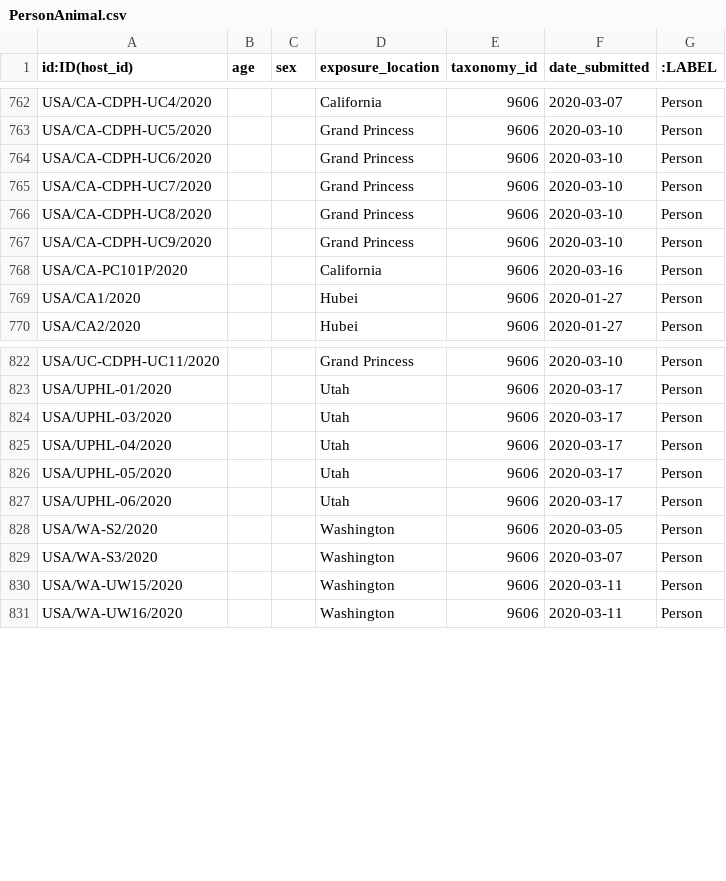
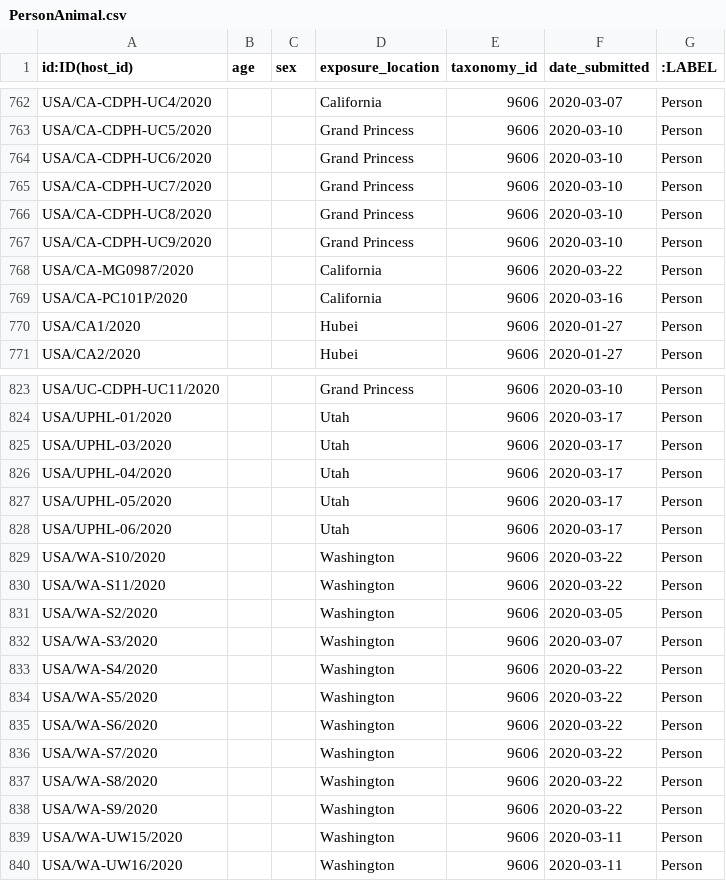
Before and after one commit to covid-19-net/covid-19-community, a CSV file: data/nodes/PersonAnimal.csv, drawn as a sheet; only a part is shown, gaps mark what is left out.

```diff
--- a/data/nodes/PersonAnimal.csv
+++ b/data/nodes/PersonAnimal.csv
@@ -767,2 +767,3 @@ USA/CA-CDPH-UC8/2020,,,Grand Princess,9606,2020-03-10,Person
 USA/CA-CDPH-UC9/2020,,,Grand Princess,9606,2020-03-10,Person
+USA/CA-MG0987/2020,,,California,9606,2020-03-22,Person
 USA/CA-PC101P/2020,,,California,9606,2020-03-16,Person
@@ -827,4 +828,12 @@ USA/UPHL-05/2020,,,Utah,9606,2020-03-17,Person
 USA/UPHL-06/2020,,,Utah,9606,2020-03-17,Person
+USA/WA-S10/2020,,,Washington,9606,2020-03-22,Person
+USA/WA-S11/2020,,,Washington,9606,2020-03-22,Person
 USA/WA-S2/2020,,,Washington,9606,2020-03-05,Person
 USA/WA-S3/2020,,,Washington,9606,2020-03-07,Person
+USA/WA-S4/2020,,,Washington,9606,2020-03-22,Person
+USA/WA-S5/2020,,,Washington,9606,2020-03-22,Person
+USA/WA-S6/2020,,,Washington,9606,2020-03-22,Person
+USA/WA-S7/2020,,,Washington,9606,2020-03-22,Person
+USA/WA-S8/2020,,,Washington,9606,2020-03-22,Person
+USA/WA-S9/2020,,,Washington,9606,2020-03-22,Person
 USA/WA-UW15/2020,,,Washington,9606,2020-03-11,Person
```
Also changed, not shown: data/nodes/Strain.csv, data/relationships/PersonAnimal-CARRIES-Strain.csv, 20 other files.
